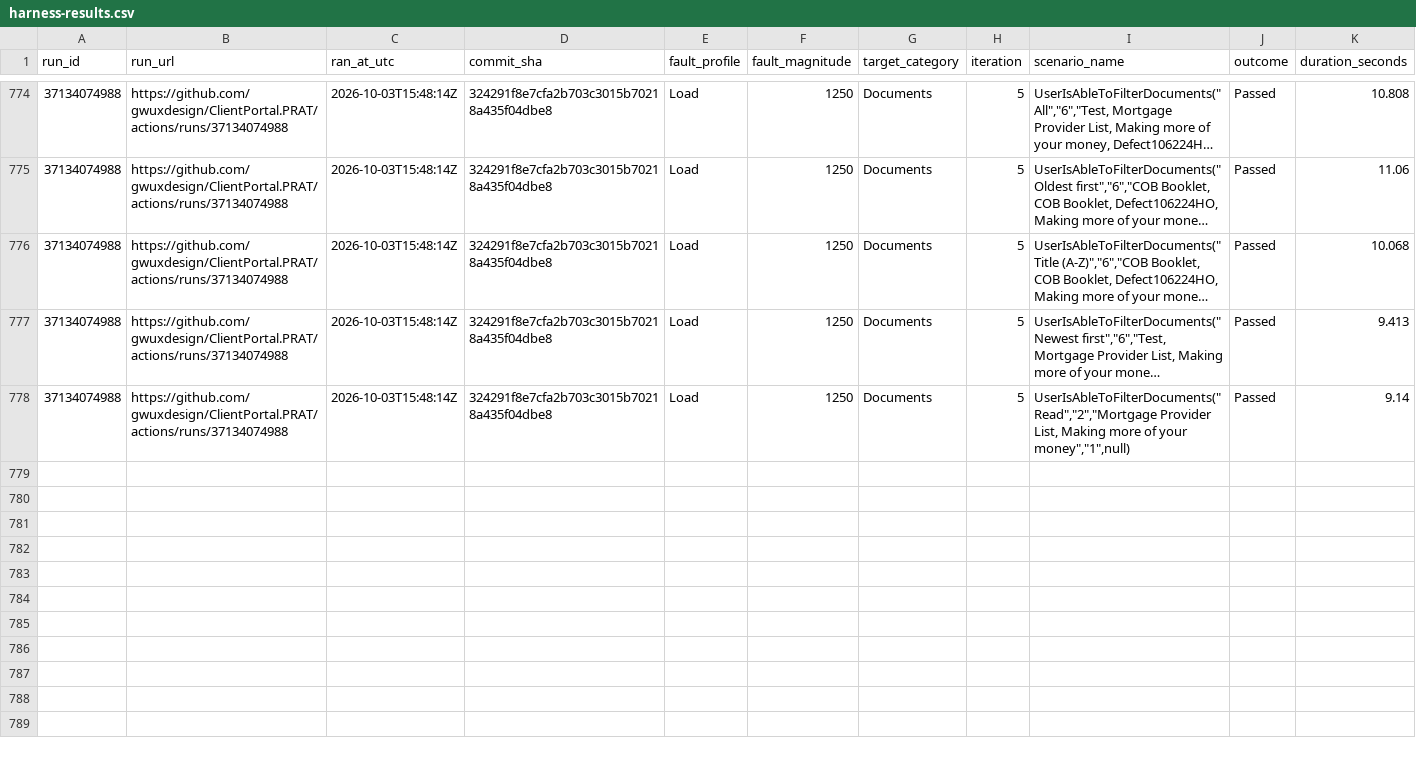
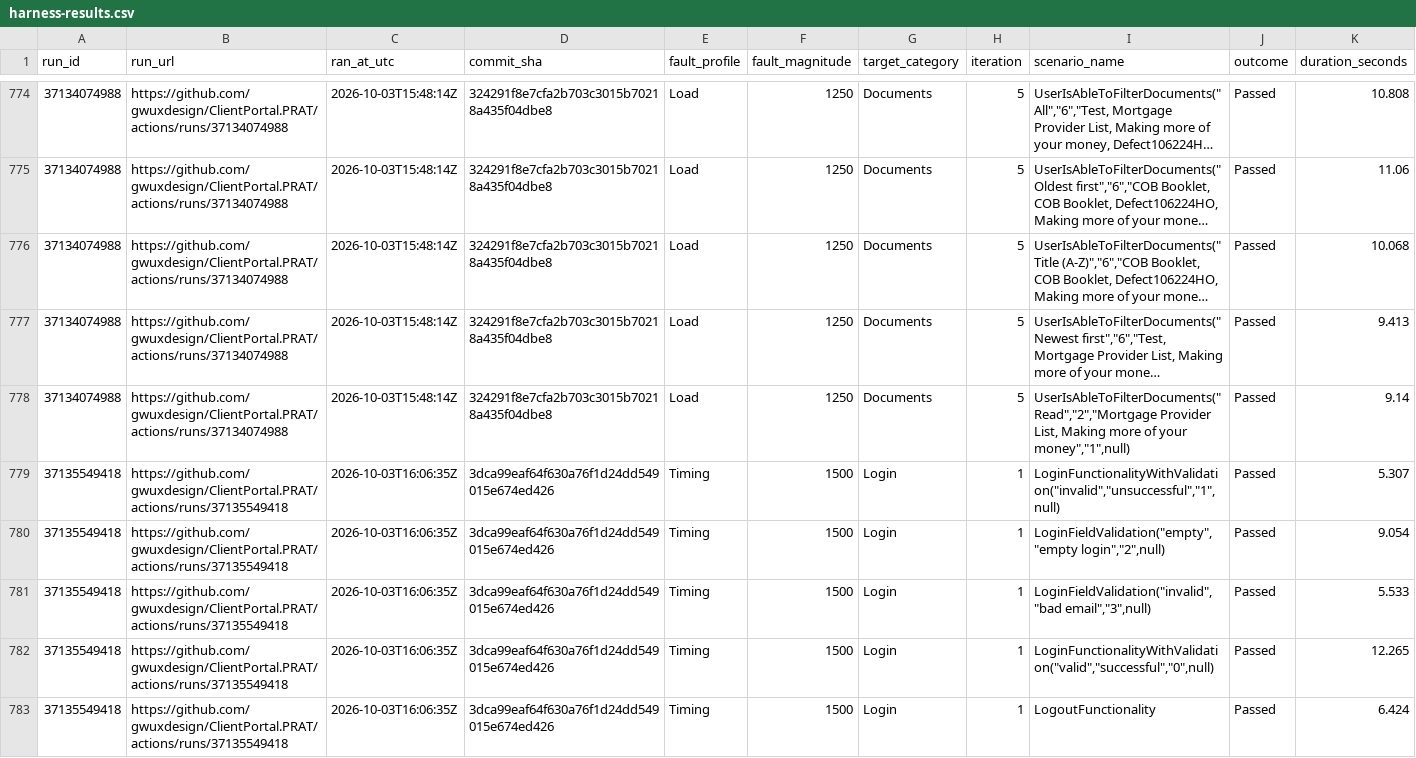
Before and after one commit to gwuxdesign/ClientPortal.PRAT, a CSV file: data/harness-results.csv, drawn as a sheet; only a part is shown, gaps mark what is left out; long unchanged cells end in ….

```diff
--- a/data/harness-results.csv
+++ b/data/harness-results.csv
@@ -778 +778,6 @@ run_id,run_url,ran_at_utc,commit_sha,fault_profile,fault_magnitude,target_catego
 37134074988,https://github.com/gwuxdesign/ClientPortal.PRAT/actions/runs/37134074988,2026-10-03T15:48:14Z,324291f8e7cfa2b703c3015b70218a435f04dbe8,Load,1250,Documents,5,"UserIsAbleToFilterDocuments(""Read"",""2"",""Mortgage Provider List, Making more of your money"",""1"",null)",Passed,9.14
+37135549418,https://github.com/gwuxdesign/ClientPortal.PRAT/actions/runs/37135549418,2026-10-03T16:06:35Z,3dca99eaf64f630a76f1d24dd549015e674ed426,Timing,1500,Login,1,"LoginFunctionalityWithValidation(""invalid"",""unsuccessful"",""1"",null)",Passed,5.307
+37135549418,https://github.com/gwuxdesign/ClientPortal.PRAT/actions/runs/37135549418,2026-10-03T16:06:35Z,3dca99eaf64f630a76f1d24dd549015e674ed426,Timing,1500,Login,1,"LoginFieldValidation(""empty"",""empty login"",""2"",null)",Passed,9.054
+37135549418,https://github.com/gwuxdesign/ClientPortal.PRAT/actions/runs/37135549418,2026-10-03T16:06:35Z,3dca99eaf64f630a76f1d24dd549015e674ed426,Timing,1500,Login,1,"LoginFieldValidation(""invalid"",""bad email"",""3"",null)",Passed,5.533
+37135549418,https://github.com/gwuxdesign/ClientPortal.PRAT/actions/runs/37135549418,2026-10-03T16:06:35Z,3dca99eaf64f630a76f1d24dd549015e674ed426,Timing,1500,Login,1,"LoginFunctionalityWithValidation(""valid"",""successful"",""0"",null)",Passed,12.265
+37135549418,https://github.com/gwuxdesign/ClientPortal.PRAT/actions/runs/37135549418,2026-10-03T16:06:35Z,3dca99eaf64f630a76f1d24dd549015e674ed426,Timing,1500,Login,1,LogoutFunctionality,Passed,6.424
```
